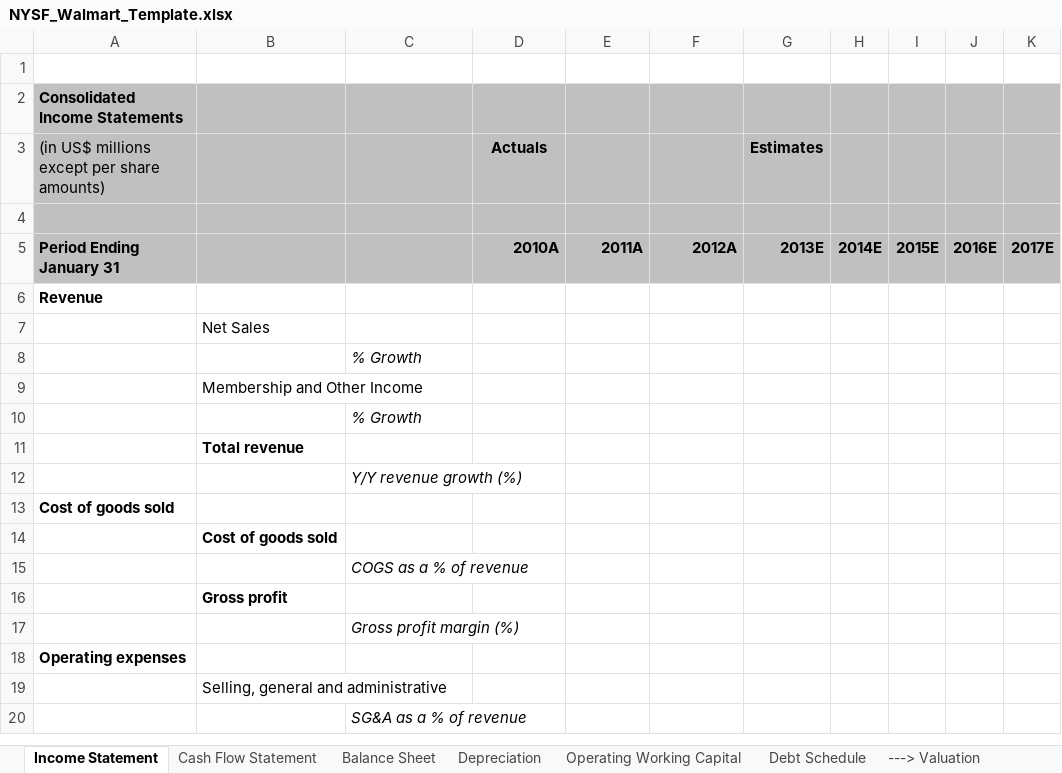
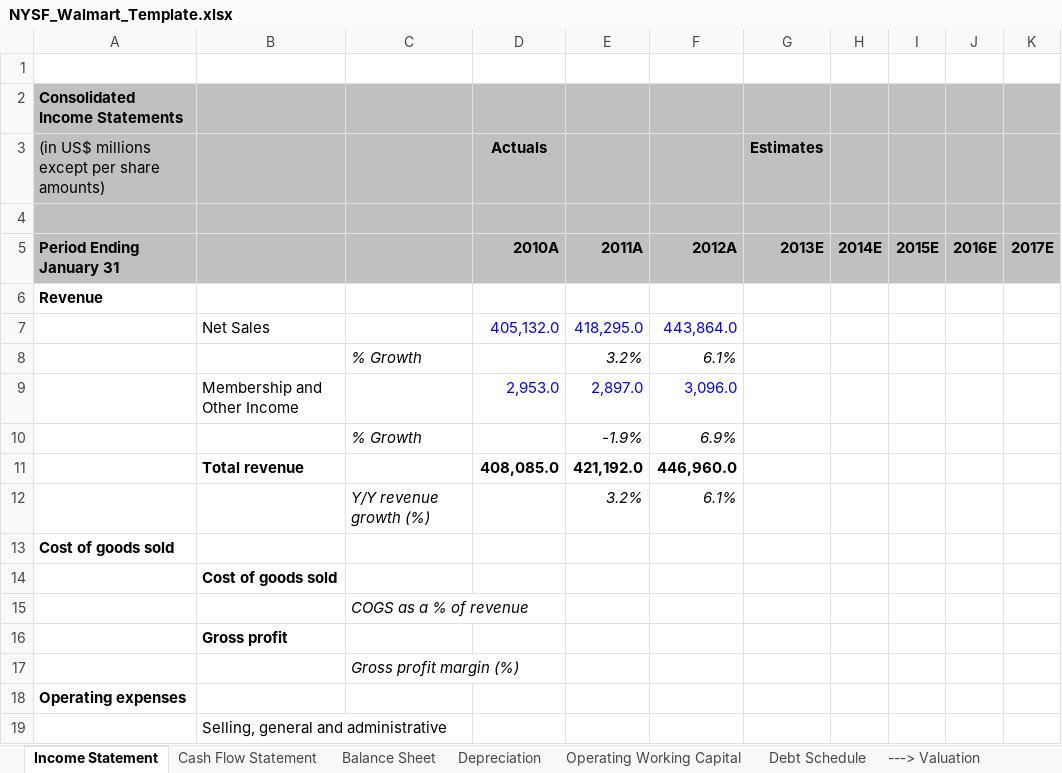
Before and after one commit to ezhulenev/finmnv, an Excel workbook: NYSF_Walmart_Template.xlsx, sheet Income Statement, drawn as a sheet; only a part is shown; the shorter side is filled out with more unchanged rows; values as stored, in another font and other column widths than the file's, no borders; charts and pictures not drawn; removed rows and columns are numbered as before the commit, all else as after; the diff names each change by its address in the sheet, - before the commit and + after, or states it on an @@ line.

```diff
--- a/NYSF_Walmart_Template.xlsx (sheet Income Statement)
+++ b/NYSF_Walmart_Template.xlsx (sheet Income Statement)
-row 7:  | Net Sales
-row 8:  |  | % Growth
-row 9:  | Membership and Other Income
-row 10:  |  | % Growth
-row 11:  | Total revenue
-row 12:  |  | Y/Y revenue growth (%)
+row 7:  | Net Sales |  | 405,132.0 | 418,295.0 | 443,864.0
+row 8:  |  | % Growth |  | 3.2% | 6.1%
+row 9:  | Membership and Other Income |  | 2,953.0 | 2,897.0 | 3,096.0
+row 10:  |  | % Growth |  | -1.9% | 6.9%
+row 11:  | Total revenue |  | 408,085.0 | 421,192.0 | 446,960.0
+row 12:  |  | Y/Y revenue growth (%) |  | 3.2% | 6.1%
```
Also changed, not shown: sheet Wal-Mart Comp, sheet Comparable Companies, sheet Football field, charts or pictures.
